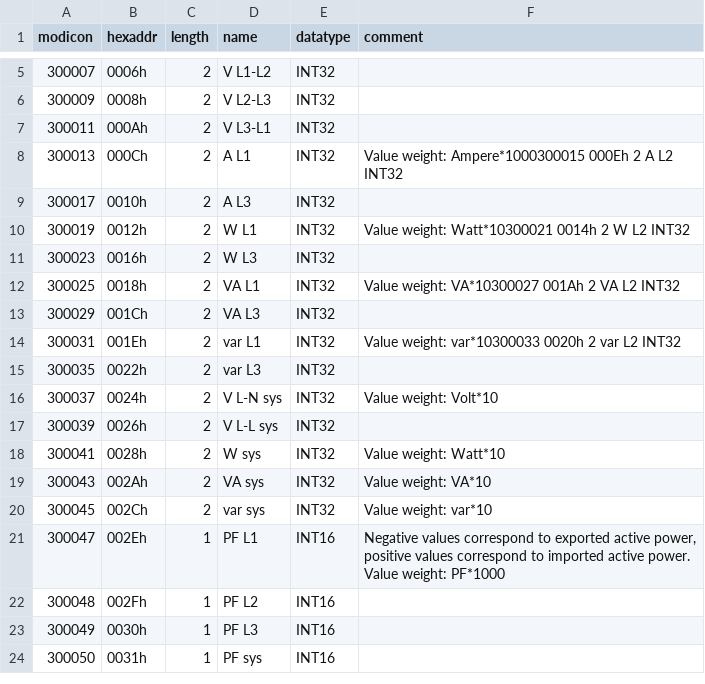
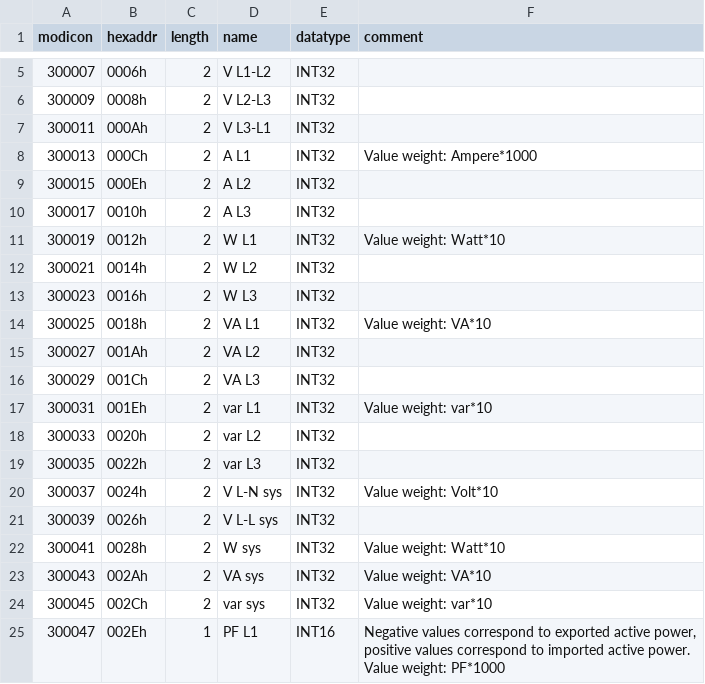
Before and after one commit to velle/modbus-cli_em340, a CSV file: data/manually_typed.csv, drawn as a sheet; only a part is shown, gaps mark what is left out; the shorter side is filled out with more unchanged rows.

Commit message:
fixed typos in manually_typed.csv

```diff
--- a/data/manually_typed.csv
+++ b/data/manually_typed.csv
@@ -7,9 +7,13 @@ modicon;hexaddr;length;name;datatype;comment
 300011;000Ah;2;V L3-L1;INT32;
-300013;000Ch;2;A L1;INT32;Value weight: Ampere*1000300015 000Eh 2 A L2 INT32;
+300013;000Ch;2;A L1;INT32;Value weight: Ampere*1000
+300015;000Eh;2;A L2;INT32;
 300017;0010h;2;A L3;INT32;
-300019;0012h;2;W L1;INT32;Value weight: Watt*10300021 0014h 2 W L2 INT32;
+300019;0012h;2;W L1;INT32;Value weight: Watt*10
+300021;0014h;2;W L2;INT32;
 300023;0016h;2;W L3;INT32;
-300025;0018h;2;VA L1;INT32;Value weight: VA*10300027 001Ah 2 VA L2 INT32;
+300025;0018h;2;VA L1;INT32;Value weight: VA*10
+300027;001Ah;2;VA L2;INT32;
 300029;001Ch;2;VA L3;INT32;
-300031;001Eh;2;var L1;INT32;Value weight: var*10300033 0020h 2 var L2 INT32;
+300031;001Eh;2;var L1;INT32;Value weight: var*10
+300033;0020h;2;var L2;INT32;
 300035;0022h;2;var L3;INT32;
```
Also changed, not shown: 1 other file.
